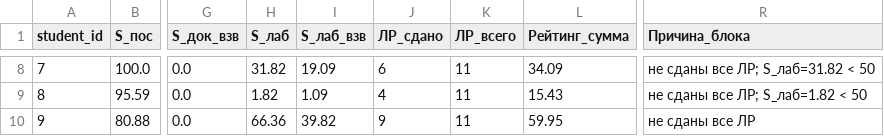
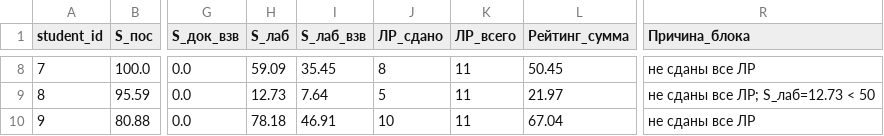
Before and after one commit to askras/mlda2025, a CSV file: brs/result_57.csv, drawn as a sheet; only a part is shown, gaps mark what is left out; the diff covers the shown part only; the diff names each change by its address in the sheet, - before the commit and + after, or states it on an @@ line.

```diff
--- a/brs/result_57.csv
+++ b/brs/result_57.csv
-H8 (S_лаб): 31.82
+H8 (S_лаб): 59.09
-I8 (S_лаб_взв): 19.09
+I8 (S_лаб_взв): 35.45
-J8 (ЛР_сдано): 6
+J8 (ЛР_сдано): 8
-L8 (Рейтинг_сумма): 34.09
+L8 (Рейтинг_сумма): 50.45
-R8 (Причина_блока): не сданы все ЛР; S_лаб=31.82 < 50
+R8 (Причина_блока): не сданы все ЛР
-H9 (S_лаб): 1.82
+H9 (S_лаб): 12.73
-I9 (S_лаб_взв): 1.09
+I9 (S_лаб_взв): 7.64
-J9 (ЛР_сдано): 4
+J9 (ЛР_сдано): 5
-L9 (Рейтинг_сумма): 15.43
+L9 (Рейтинг_сумма): 21.97
-R9 (Причина_блока): не сданы все ЛР; S_лаб=1.82 < 50
+R9 (Причина_блока): не сданы все ЛР; S_лаб=12.73 < 50
-H10 (S_лаб): 66.36
+H10 (S_лаб): 78.18
-I10 (S_лаб_взв): 39.82
+I10 (S_лаб_взв): 46.91
-J10 (ЛР_сдано): 9
+J10 (ЛР_сдано): 10
-L10 (Рейтинг_сумма): 59.95
+L10 (Рейтинг_сумма): 67.04
```
Also changed, not shown: 30 edited cells elsewhere in this file, brs/result_56.csv, brs/result_58.csv, 3 other files.
